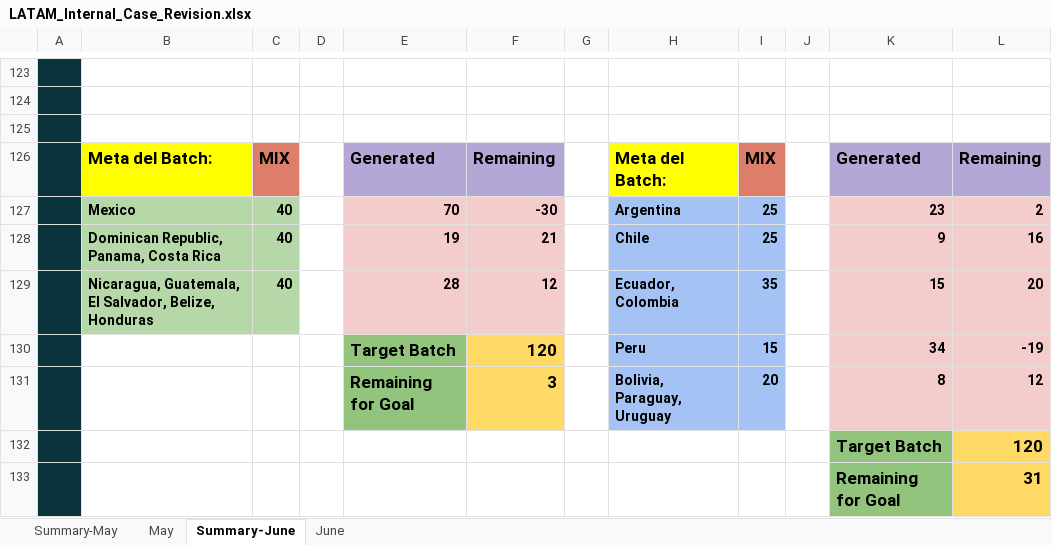
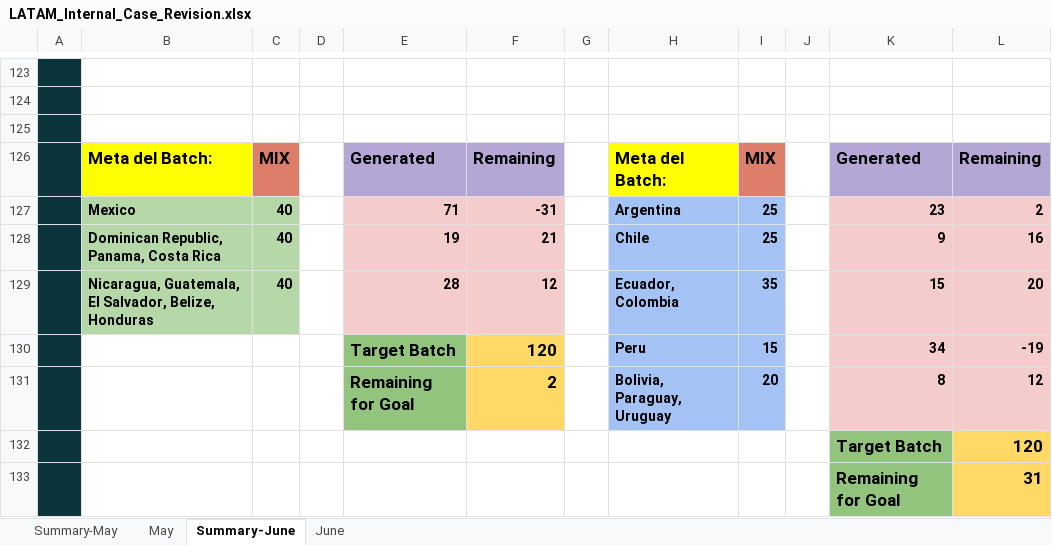
Before and after one commit to Jesus-Ameneiro/latam-dashboard, an Excel workbook: data/LATAM_Internal_Case_Revision.xlsx, sheet Summary-June, drawn as a sheet; only a part is shown, gaps mark what is left out; values as stored, in another font and other column widths than the file's, no borders; charts and pictures not drawn; the diff names each change by its address in the sheet, - before the commit and + after, or states it on an @@ line.

```diff
--- a/data/LATAM_Internal_Case_Revision.xlsx (sheet Summary-June)
+++ b/data/LATAM_Internal_Case_Revision.xlsx (sheet Summary-June)
-E127: 70
+E127: 71
-F127: -30
+F127: -31
-F131: 3
+F131: 2
```
Also changed, not shown: sheet June.
